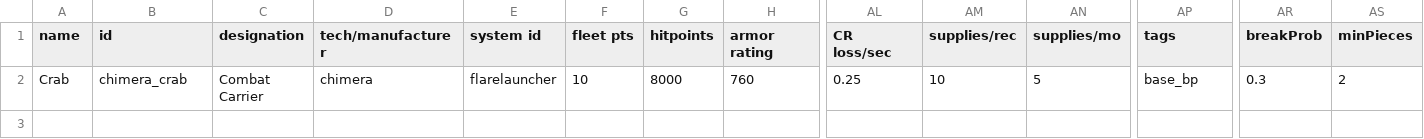
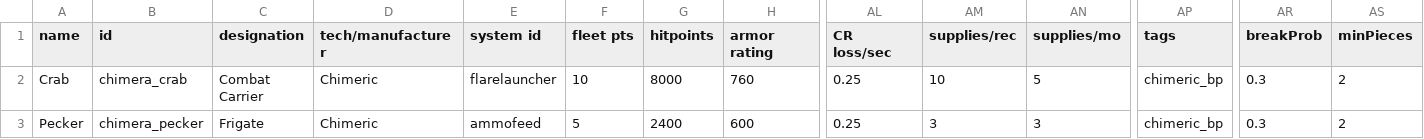
Before and after one commit to martinlyra/starsector_chimeric_tech, a CSV file: data/hulls/ship_data.csv, drawn as a sheet; only a part is shown, gaps mark what is left out; rows hold the shown columns only; the diff names each change by its address in the sheet, - before the commit and + after, or states it on an @@ line.

Commit message:
Add Pecker frigate

```diff
--- a/data/hulls/ship_data.csv
+++ b/data/hulls/ship_data.csv
-D2 (tech/manufacturer): chimera
+D2 (tech/manufacturer): Chimeric
-AP2 (tags): base_bp
+AP2 (tags): chimeric_bp
+row 3: Pecker | chimera_pecker | Frigate | Chimeric | ammofeed | 5 | 2400 | 600 | 0.25 | 3 | 3 | chimeric_bp | 0.3 | 2
```
Also changed, not shown: 3 other files.
